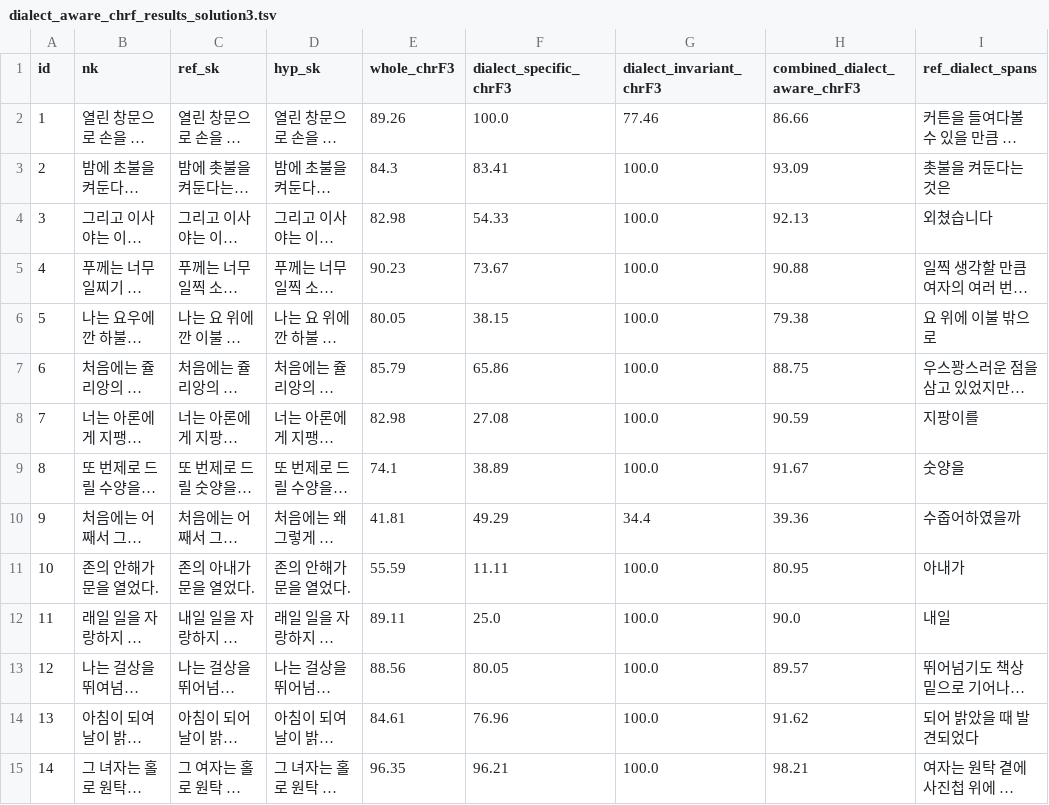
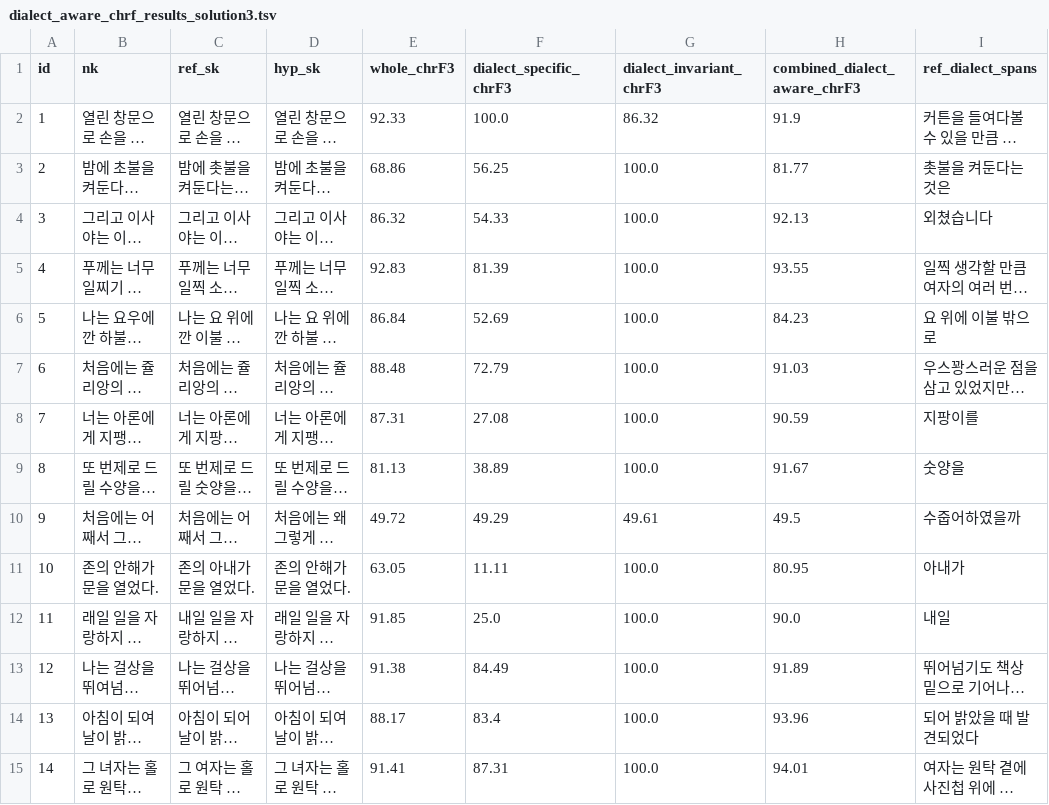
Before and after one commit to hannahchun/nk-sk-nmt-dialect-evaluation, a TSV file: data/output/dialect_aware_chrf_results_solution3.tsv, drawn as a sheet; only a part is shown; long unchanged cells end in …; the diff covers the shown part only; the diff names each change by its address in the sheet, - before the commit and + after, or states it on an @@ line.

Commit message:
update solution3 output data: chrF3 scores that include whitespace differences

```diff
--- a/data/output/dialect_aware_chrf_results_solution3.tsv
+++ b/data/output/dialect_aware_chrf_results_solution3.tsv
-E2 (whole_chrF3): 89.26
+E2 (whole_chrF3): 92.33
-G2 (dialect_invariant_chrF3): 77.46
+G2 (dialect_invariant_chrF3): 86.32
-H2 (combined_dialect_aware_chrF3): 86.66
+H2 (combined_dialect_aware_chrF3): 91.9
-E3 (whole_chrF3): 84.3
+E3 (whole_chrF3): 68.86
-F3 (dialect_specific_chrF3): 83.41
+F3 (dialect_specific_chrF3): 56.25
-H3 (combined_dialect_aware_chrF3): 93.09
+H3 (combined_dialect_aware_chrF3): 81.77
-E4 (whole_chrF3): 82.98
+E4 (whole_chrF3): 86.32
-E5 (whole_chrF3): 90.23
+E5 (whole_chrF3): 92.83
-F5 (dialect_specific_chrF3): 73.67
+F5 (dialect_specific_chrF3): 81.39
-H5 (combined_dialect_aware_chrF3): 90.88
+H5 (combined_dialect_aware_chrF3): 93.55
-E6 (whole_chrF3): 80.05
+E6 (whole_chrF3): 86.84
-F6 (dialect_specific_chrF3): 38.15
+F6 (dialect_specific_chrF3): 52.69
-H6 (combined_dialect_aware_chrF3): 79.38
+H6 (combined_dialect_aware_chrF3): 84.23
-E7 (whole_chrF3): 85.79
+E7 (whole_chrF3): 88.48
-F7 (dialect_specific_chrF3): 65.86
+F7 (dialect_specific_chrF3): 72.79
-H7 (combined_dialect_aware_chrF3): 88.75
+H7 (combined_dialect_aware_chrF3): 91.03
-E8 (whole_chrF3): 82.98
+E8 (whole_chrF3): 87.31
-E9 (whole_chrF3): 74.1
+E9 (whole_chrF3): 81.13
-E10 (whole_chrF3): 41.81
+E10 (whole_chrF3): 49.72
-G10 (dialect_invariant_chrF3): 34.4
+G10 (dialect_invariant_chrF3): 49.61
-H10 (combined_dialect_aware_chrF3): 39.36
+H10 (combined_dialect_aware_chrF3): 49.5
-E11 (whole_chrF3): 55.59
+E11 (whole_chrF3): 63.05
-E12 (whole_chrF3): 89.11
+E12 (whole_chrF3): 91.85
-E13 (whole_chrF3): 88.56
+E13 (whole_chrF3): 91.38
-F13 (dialect_specific_chrF3): 80.05
+F13 (dialect_specific_chrF3): 84.49
-H13 (combined_dialect_aware_chrF3): 89.57
+H13 (combined_dialect_aware_chrF3): 91.89
-E14 (whole_chrF3): 84.61
+E14 (whole_chrF3): 88.17
-F14 (dialect_specific_chrF3): 76.96
+F14 (dialect_specific_chrF3): 83.4
-H14 (combined_dialect_aware_chrF3): 91.62
+H14 (combined_dialect_aware_chrF3): 93.96
-E15 (whole_chrF3): 96.35
+E15 (whole_chrF3): 91.41
-F15 (dialect_specific_chrF3): 96.21
+F15 (dialect_specific_chrF3): 87.31
-H15 (combined_dialect_aware_chrF3): 98.21
+H15 (combined_dialect_aware_chrF3): 94.01
```
Also changed, not shown: 15 edited cells elsewhere in this file.
